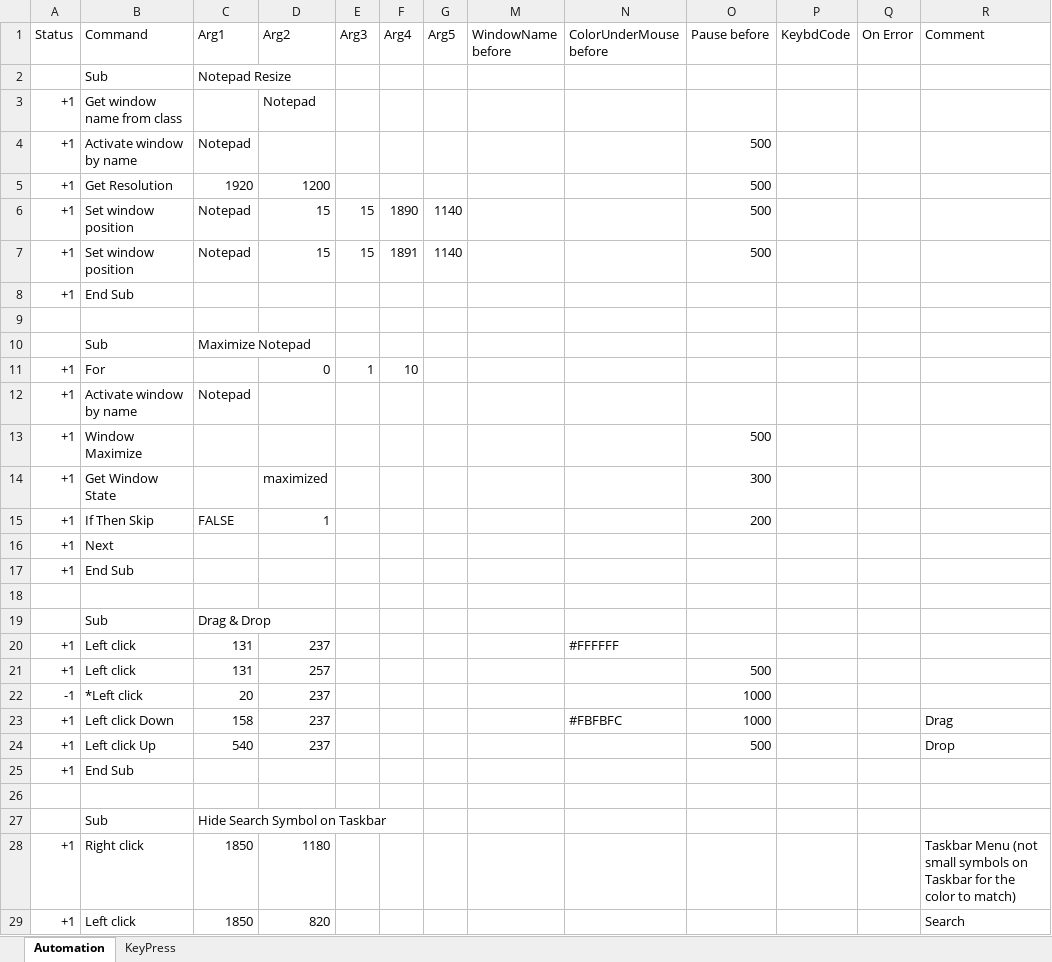
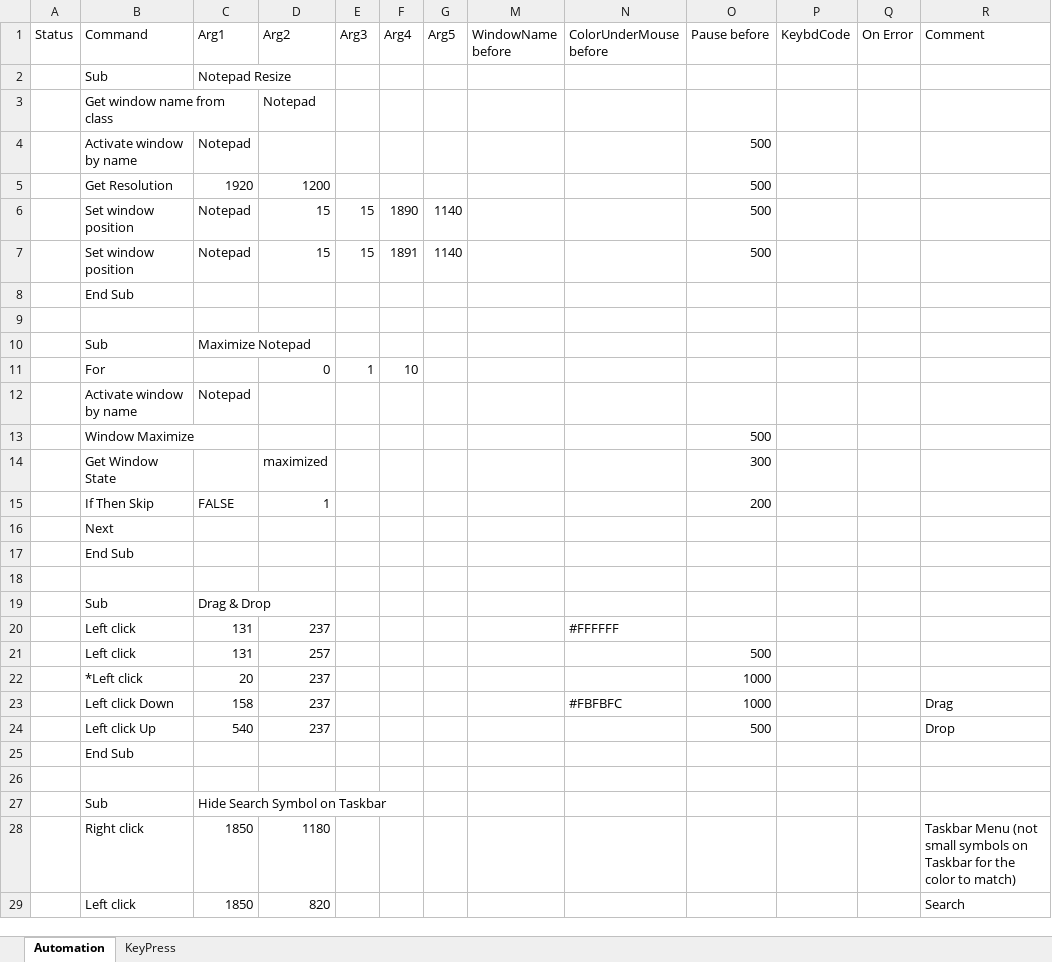
Before and after one commit to IonutOjicaDE/AutoWin, an Excel workbook: AutoWin.xlsm, sheet Automation, drawn as a sheet; only a part is shown; values as stored, in another font and other column widths than the file's, no cell formats; the diff covers the shown part only; the diff names each change by its address in the sheet, - before the commit and + after, or states it on an @@ line.

Commit message:
Some Subs changed to Functions

```diff
--- a/AutoWin.xlsm (sheet Automation)
+++ b/AutoWin.xlsm (sheet Automation)
-A3:A8 (Status): +1
+A3:A8 (Status): (empty)
-A11:A17 (Status): +1
+A11:A17 (Status): (empty)
-A20:A21 (Status): +1
+A20:A21 (Status): (empty)
-A22 (Status): -1
+A22 (Status): (empty)
-A23:A25 (Status): +1
+A23:A25 (Status): (empty)
-A28:A29 (Status): +1
+A28:A29 (Status): (empty)
```
Also changed, not shown: 2 edited cells elsewhere in this sheet, sheet KeyPress, cell formats, formulas that keep their value.
